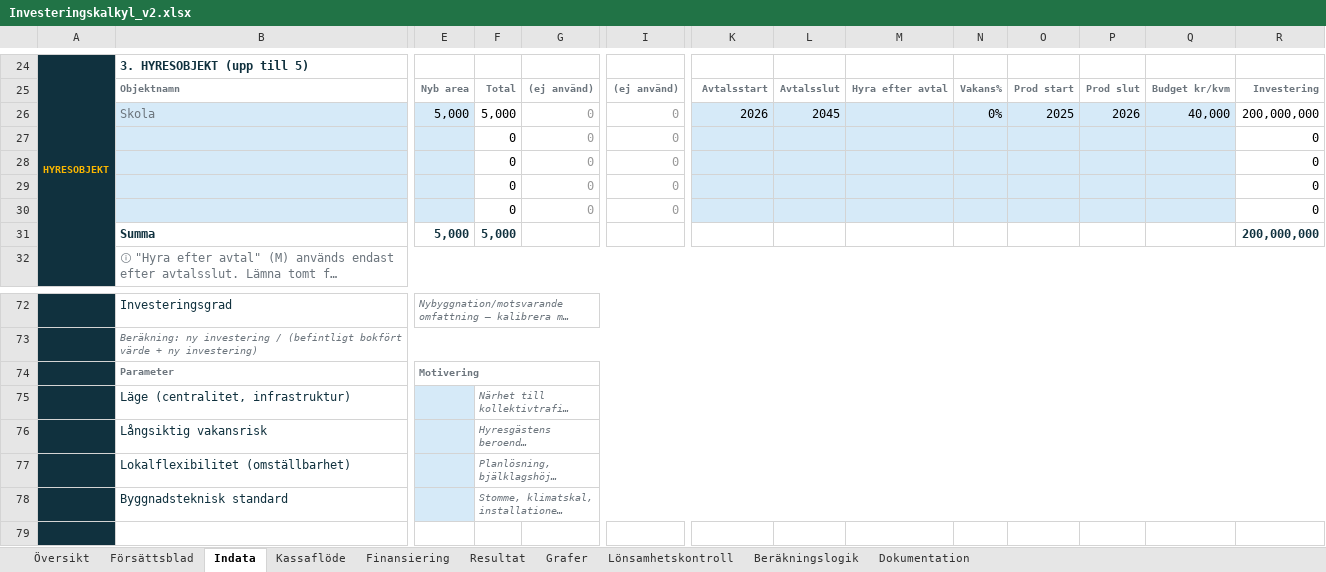
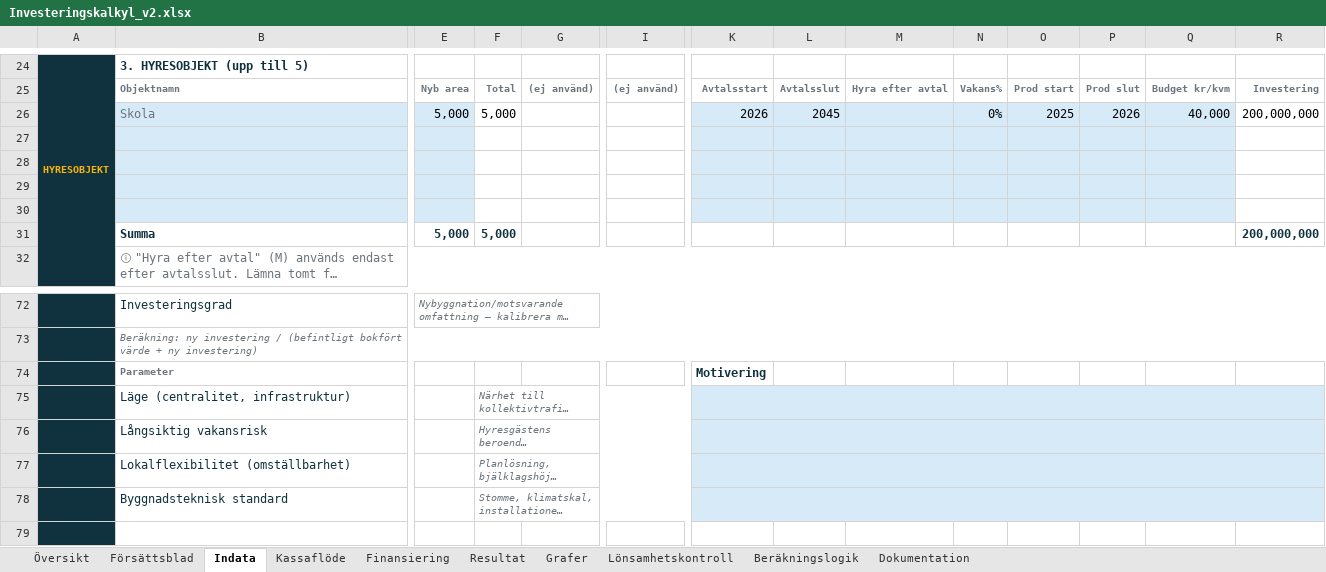
Before and after one commit to jockemedw/investeringskalkyl, an Excel workbook: build/oneshot/Investeringskalkyl_v2.xlsx, sheet Indata, drawn as a sheet; only a part is shown, gaps mark what is left out; long unchanged cells end in …; values as stored, in another font and other column widths than the file's, no borders; charts and pictures not drawn; rows hold the shown columns only; the diff covers the shown part only; the diff names each change by its address in the sheet, - before the commit and + after, or states it on an @@ line.

```diff
--- a/build/oneshot/Investeringskalkyl_v2.xlsx (sheet Indata)
+++ b/build/oneshot/Investeringskalkyl_v2.xlsx (sheet Indata)
-G26: 0
+G26: (empty)
-I26: 0
+I26: (empty)
-row 27:  |  |  | 0 | 0 | 0 |  |  |  |  |  |  |  | 0
+row 27: (empty)
-row 28:  |  |  | 0 | 0 | 0 |  |  |  |  |  |  |  | 0
+row 28: (empty)
-row 29:  |  |  | 0 | 0 | 0 |  |  |  |  |  |  |  | 0
+row 29: (empty)
-row 30:  |  |  | 0 | 0 | 0 |  |  |  |  |  |  |  | 0
+row 30: (empty)
-E74: Motivering
+E74: (empty)
-E74:R74 merged
-K74: (empty)
+K74: Motivering
-E75:E78 fill: #D6EAF8
+E75:E78 fill: none
-F75:R75 merged
+F75:J75 merged
-K75:R78 fill: none
+K75:R78 fill: #D6EAF8
+K75:R75 merged
-F76:R76 merged
+F76:J76 merged
+K76:R76 merged
-F77:R77 merged
+F77:J77 merged
+K77:R77 merged
-F78:R78 merged
+F78:J78 merged
+K78:R78 merged
```
Also changed, not shown: 1 edited cell elsewhere in this sheet, sheet Kassaflöde, sheet Resultat, sheet Försättsblad, formulas that keep their value, charts or pictures, 4 other files.
